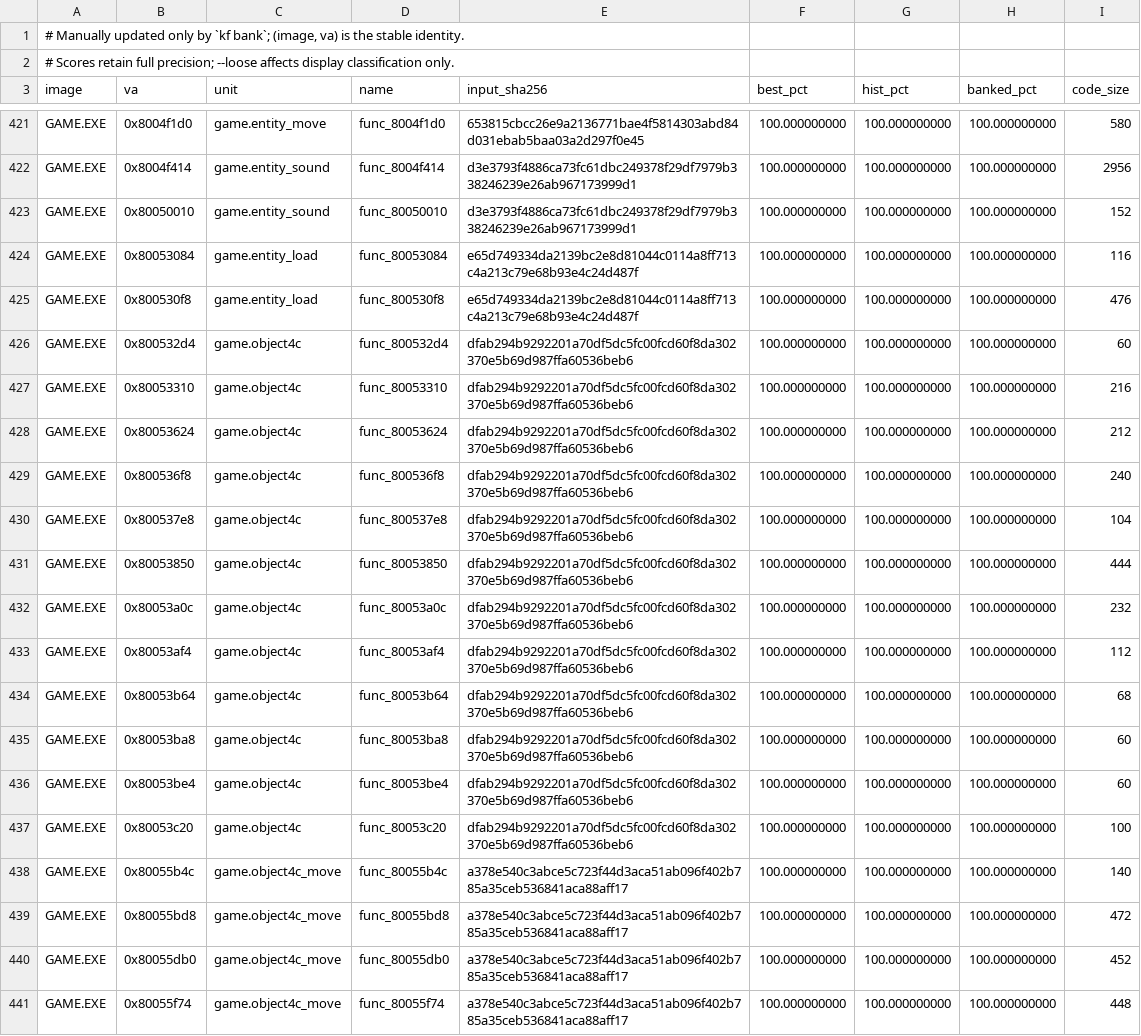
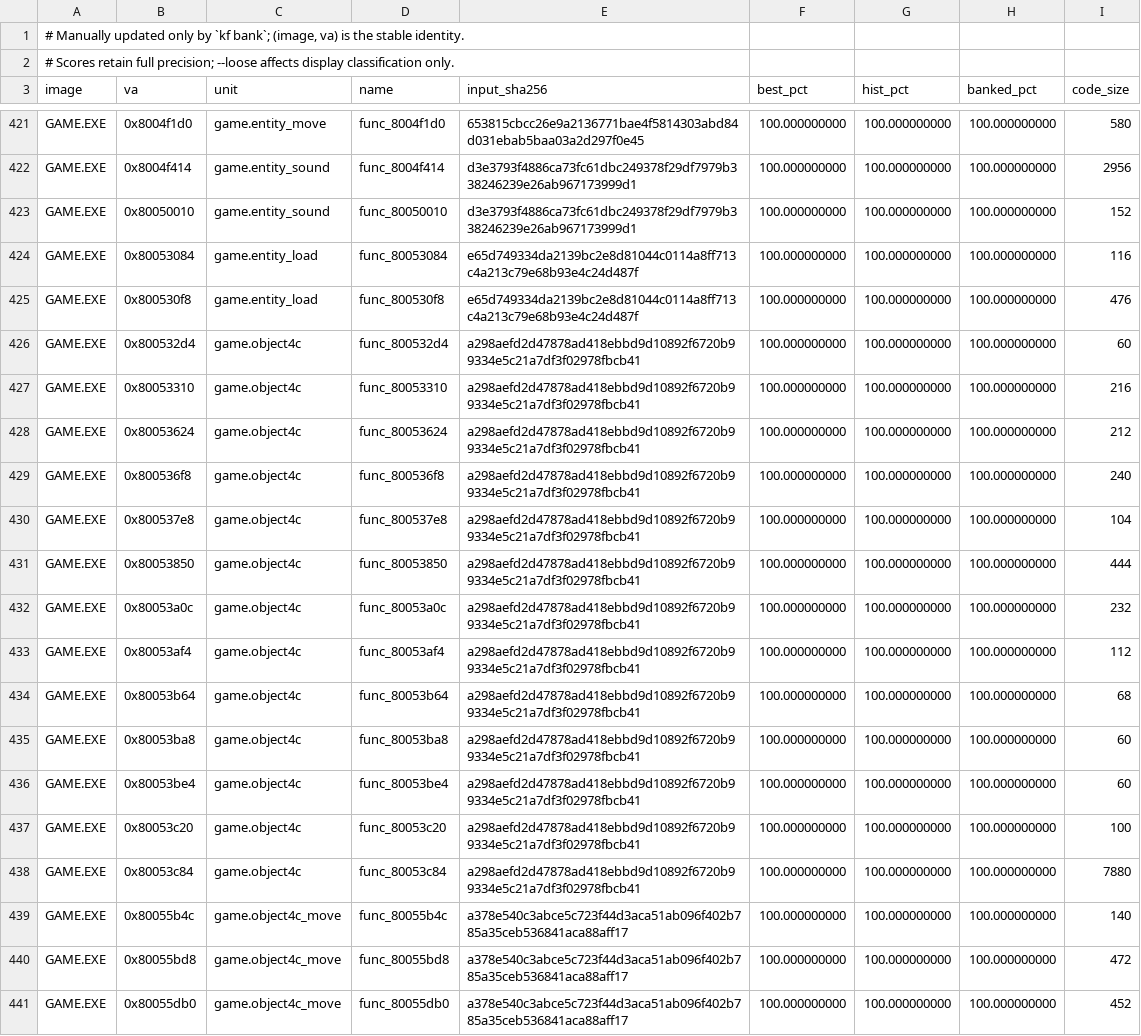
Before and after one commit to Voicedrew11/kings-field-3-decomp, a TSV file: config/match_baseline.tsv, drawn as a sheet; only a part is shown, gaps mark what is left out; the shorter side is filled out with more unchanged rows.

```diff
--- a/config/match_baseline.tsv
+++ b/config/match_baseline.tsv
@@ -425,14 +425,15 @@ GAME.EXE	0x80053084	game.entity_load	func_80053084	e65d749334da2139bc2e8d81044c0
 GAME.EXE	0x800530f8	game.entity_load	func_800530f8	e65d749334da2139bc2e8d81044c0114a8ff713c4a213c79e68b93e4c24d487f	100.000000000	100.000000000	100.000000000	476
-GAME.EXE	0x800532d4	game.object4c	func_800532d4	dfab294b9292201a70df5dc5fc00fcd60f8da302370e5b69d987ffa60536beb6	100.000000000	100.000000000	100.000000000	60
-GAME.EXE	0x80053310	game.object4c	func_80053310	dfab294b9292201a70df5dc5fc00fcd60f8da302370e5b69d987ffa60536beb6	100.000000000	100.000000000	100.000000000	216
-GAME.EXE	0x80053624	game.object4c	func_80053624	dfab294b9292201a70df5dc5fc00fcd60f8da302370e5b69d987ffa60536beb6	100.000000000	100.000000000	100.000000000	212
-GAME.EXE	0x800536f8	game.object4c	func_800536f8	dfab294b9292201a70df5dc5fc00fcd60f8da302370e5b69d987ffa60536beb6	100.000000000	100.000000000	100.000000000	240
-GAME.EXE	0x800537e8	game.object4c	func_800537e8	dfab294b9292201a70df5dc5fc00fcd60f8da302370e5b69d987ffa60536beb6	100.000000000	100.000000000	100.000000000	104
-GAME.EXE	0x80053850	game.object4c	func_80053850	dfab294b9292201a70df5dc5fc00fcd60f8da302370e5b69d987ffa60536beb6	100.000000000	100.000000000	100.000000000	444
-GAME.EXE	0x80053a0c	game.object4c	func_80053a0c	dfab294b9292201a70df5dc5fc00fcd60f8da302370e5b69d987ffa60536beb6	100.000000000	100.000000000	100.000000000	232
-GAME.EXE	0x80053af4	game.object4c	func_80053af4	dfab294b9292201a70df5dc5fc00fcd60f8da302370e5b69d987ffa60536beb6	100.000000000	100.000000000	100.000000000	112
-GAME.EXE	0x80053b64	game.object4c	func_80053b64	dfab294b9292201a70df5dc5fc00fcd60f8da302370e5b69d987ffa60536beb6	100.000000000	100.000000000	100.000000000	68
-GAME.EXE	0x80053ba8	game.object4c	func_80053ba8	dfab294b9292201a70df5dc5fc00fcd60f8da302370e5b69d987ffa60536beb6	100.000000000	100.000000000	100.000000000	60
-GAME.EXE	0x80053be4	game.object4c	func_80053be4	dfab294b9292201a70df5dc5fc00fcd60f8da302370e5b69d987ffa60536beb6	100.000000000	100.000000000	100.000000000	60
-GAME.EXE	0x80053c20	game.object4c	func_80053c20	dfab294b9292201a70df5dc5fc00fcd60f8da302370e5b69d987ffa60536beb6	100.000000000	100.000000000	100.000000000	100
+GAME.EXE	0x800532d4	game.object4c	func_800532d4	a298aefd2d47878ad418ebbd9d10892f6720b99334e5c21a7df3f02978fbcb41	100.000000000	100.000000000	100.000000000	60
+GAME.EXE	0x80053310	game.object4c	func_80053310	a298aefd2d47878ad418ebbd9d10892f6720b99334e5c21a7df3f02978fbcb41	100.000000000	100.000000000	100.000000000	216
+GAME.EXE	0x80053624	game.object4c	func_80053624	a298aefd2d47878ad418ebbd9d10892f6720b99334e5c21a7df3f02978fbcb41	100.000000000	100.000000000	100.000000000	212
+GAME.EXE	0x800536f8	game.object4c	func_800536f8	a298aefd2d47878ad418ebbd9d10892f6720b99334e5c21a7df3f02978fbcb41	100.000000000	100.000000000	100.000000000	240
+GAME.EXE	0x800537e8	game.object4c	func_800537e8	a298aefd2d47878ad418ebbd9d10892f6720b99334e5c21a7df3f02978fbcb41	100.000000000	100.000000000	100.000000000	104
+GAME.EXE	0x80053850	game.object4c	func_80053850	a298aefd2d47878ad418ebbd9d10892f6720b99334e5c21a7df3f02978fbcb41	100.000000000	100.000000000	100.000000000	444
+GAME.EXE	0x80053a0c	game.object4c	func_80053a0c	a298aefd2d47878ad418ebbd9d10892f6720b99334e5c21a7df3f02978fbcb41	100.000000000	100.000000000	100.000000000	232
+GAME.EXE	0x80053af4	game.object4c	func_80053af4	a298aefd2d47878ad418ebbd9d10892f6720b99334e5c21a7df3f02978fbcb41	100.000000000	100.000000000	100.000000000	112
+GAME.EXE	0x80053b64	game.object4c	func_80053b64	a298aefd2d47878ad418ebbd9d10892f6720b99334e5c21a7df3f02978fbcb41	100.000000000	100.000000000	100.000000000	68
+GAME.EXE	0x80053ba8	game.object4c	func_80053ba8	a298aefd2d47878ad418ebbd9d10892f6720b99334e5c21a7df3f02978fbcb41	100.000000000	100.000000000	100.000000000	60
+GAME.EXE	0x80053be4	game.object4c	func_80053be4	a298aefd2d47878ad418ebbd9d10892f6720b99334e5c21a7df3f02978fbcb41	100.000000000	100.000000000	100.000000000	60
+GAME.EXE	0x80053c20	game.object4c	func_80053c20	a298aefd2d47878ad418ebbd9d10892f6720b99334e5c21a7df3f02978fbcb41	100.000000000	100.000000000	100.000000000	100
+GAME.EXE	0x80053c84	game.object4c	func_80053c84	a298aefd2d47878ad418ebbd9d10892f6720b99334e5c21a7df3f02978fbcb41	100.000000000	100.000000000	100.000000000	7880
 GAME.EXE	0x80055b4c	game.object4c_move	func_80055b4c	a378e540c3abce5c723f44d3aca51ab096f402b785a35ceb536841aca88aff17	100.000000000	100.000000000	100.000000000	140
```
Also changed, not shown: 1 other file.
